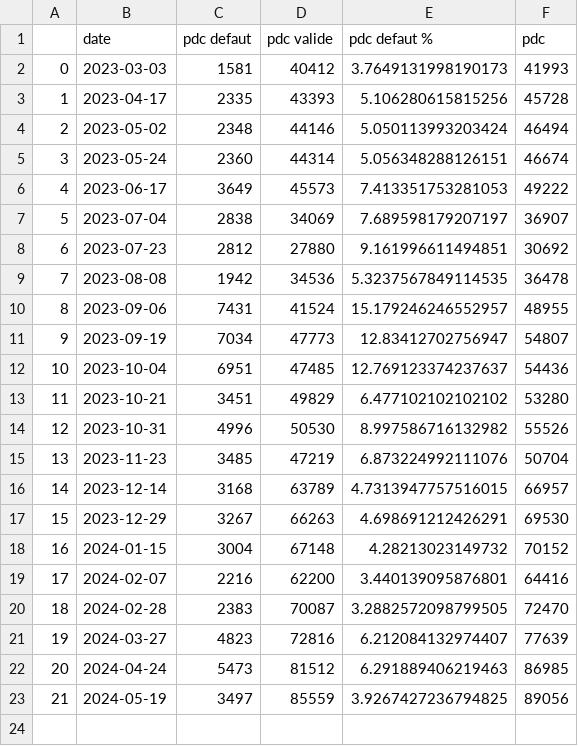
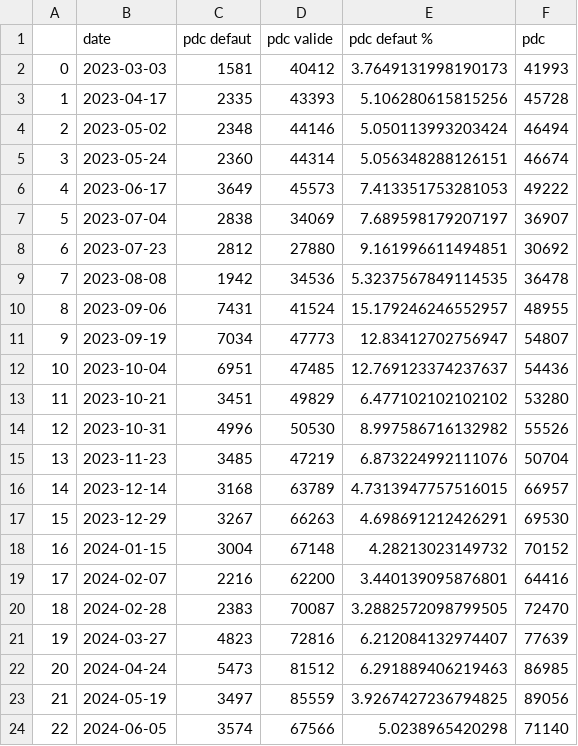
Before and after one commit to loco-philippe/Environmental-Sensing, a CSV file: python/Validation/irve/Analyse/evolution.csv, drawn as a sheet; the diff names each change by its address in the sheet, - before the commit and + after, or states it on an @@ line.

Commit message:
update IRVE analysis

```diff
--- a/python/Validation/irve/Analyse/evolution.csv
+++ b/python/Validation/irve/Analyse/evolution.csv
+row 24: 22 | 2024-06-05 | 3574 | 67566 | 5.0238965420298 | 71140
```
Also changed, not shown: 14 other files.
